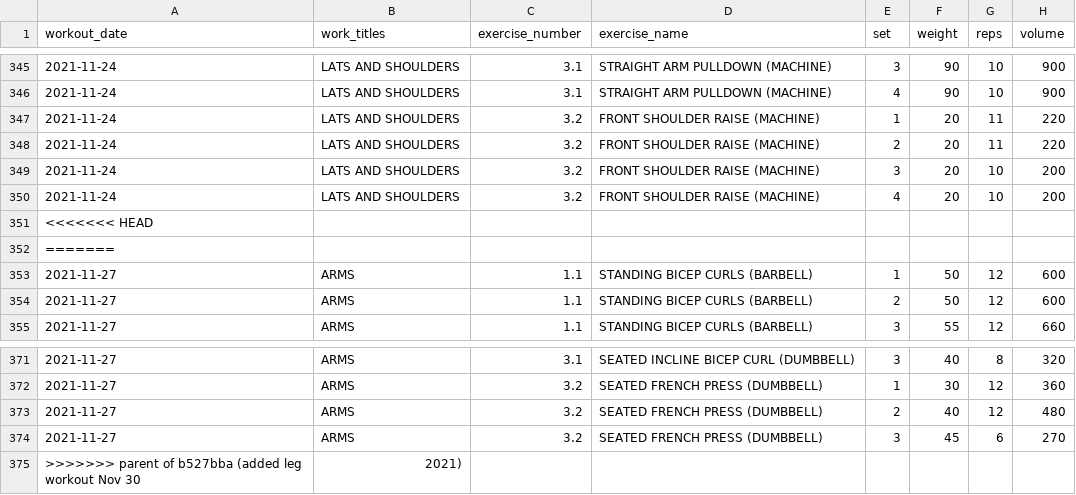
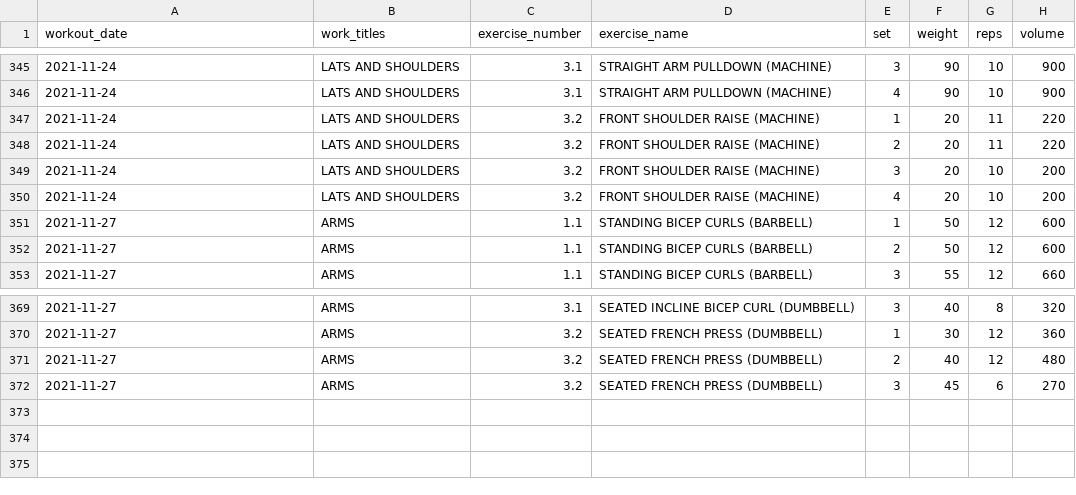
Before and after one commit to jeremybutt09/workout_data, a CSV file: data/workout_output.csv, drawn as a sheet; only a part is shown, gaps mark what is left out; the diff names each change by its address in the sheet, - before the commit and + after, or states it on an @@ line.

Commit message:
Update workout_output.csv
remove unwanted commentary from the git revert

```diff
--- a/data/workout_output.csv
+++ b/data/workout_output.csv
-row 351: <<<<<<< HEAD
-row 352: =======
-row 375: >>>>>>> parent of b527bba (added leg workout Nov 30 | 2021)
```
